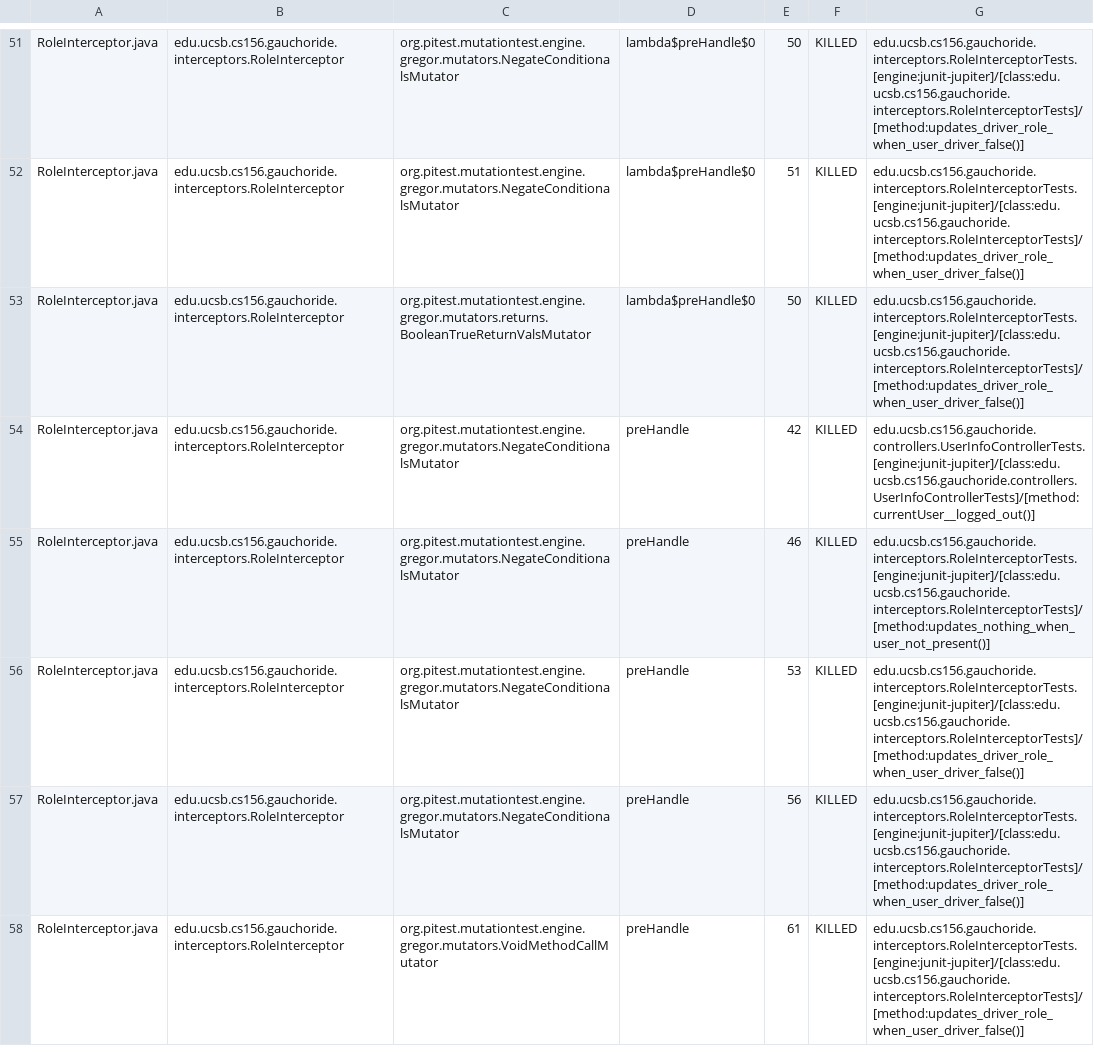
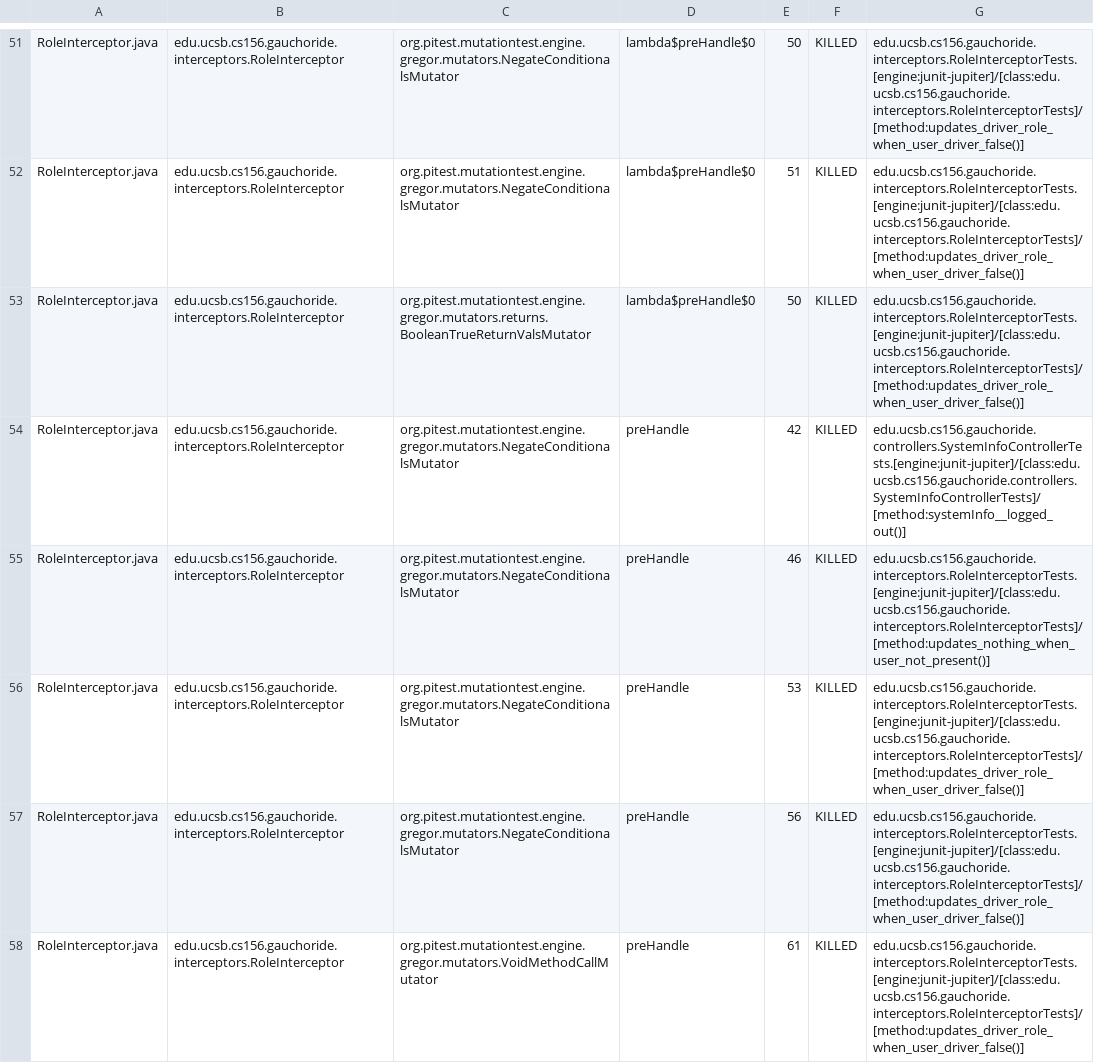
Before and after one commit to ucsb-cs156/proj-gauchoride, a CSV file: prs/60/pitest/mutations.csv, drawn as a sheet; only a part is shown, gaps mark what is left out; the diff covers the shown part only.

Commit message:
Deploying to gh-pages from @ ucsb-cs156/proj-gauchoride@6f78d18410a1d6c32e0c751c56ecc2b9159a4a4d 🚀

```diff
--- a/prs/60/pitest/mutations.csv
+++ b/prs/60/pitest/mutations.csv
@@ -53,3 +53,3 @@ RoleInterceptor.java,edu.ucsb.cs156.gauchoride.interceptors.RoleInterceptor,org.
 RoleInterceptor.java,edu.ucsb.cs156.gauchoride.interceptors.RoleInterceptor,org.pitest.mutationtest.engine.gregor.mutators.returns.BooleanTrueReturnValsMutator,lambda$preHandle$0,50,KILLED,edu.ucsb.cs156.gauchoride.interceptors.RoleInterceptorTests.[engine:junit-jupiter]/[class:edu.ucsb.cs156.gauchoride.interceptors.RoleInterceptorTests]/[method:updates_driver_role_when_user_driver_false()]
-RoleInterceptor.java,edu.ucsb.cs156.gauchoride.interceptors.RoleInterceptor,org.pitest.mutationtest.engine.gregor.mutators.NegateConditionalsMutator,preHandle,42,KILLED,edu.ucsb.cs156.gauchoride.controllers.UserInfoControllerTests.[engine:junit-jupiter]/[class:edu.ucsb.cs156.gauchoride.controllers.UserInfoControllerTests]/[method:currentUser__logged_out()]
+RoleInterceptor.java,edu.ucsb.cs156.gauchoride.interceptors.RoleInterceptor,org.pitest.mutationtest.engine.gregor.mutators.NegateConditionalsMutator,preHandle,42,KILLED,edu.ucsb.cs156.gauchoride.controllers.SystemInfoControllerTests.[engine:junit-jupiter]/[class:edu.ucsb.cs156.gauchoride.controllers.SystemInfoControllerTests]/[method:systemInfo__logged_out()]
 RoleInterceptor.java,edu.ucsb.cs156.gauchoride.interceptors.RoleInterceptor,org.pitest.mutationtest.engine.gregor.mutators.NegateConditionalsMutator,preHandle,46,KILLED,edu.ucsb.cs156.gauchoride.interceptors.RoleInterceptorTests.[engine:junit-jupiter]/[class:edu.ucsb.cs156.gauchoride.interceptors.RoleInterceptorTests]/[method:updates_nothing_when_user_not_present()]
```
Also changed, not shown: 25 edited cells elsewhere in this file, 12 other files.
